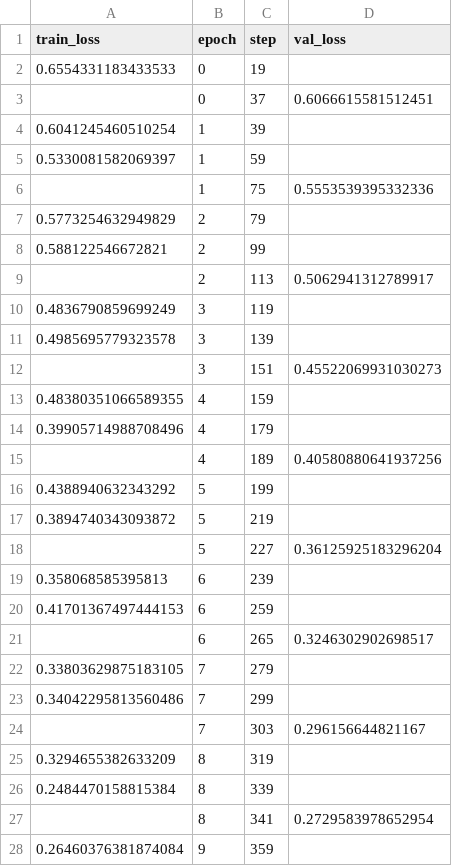
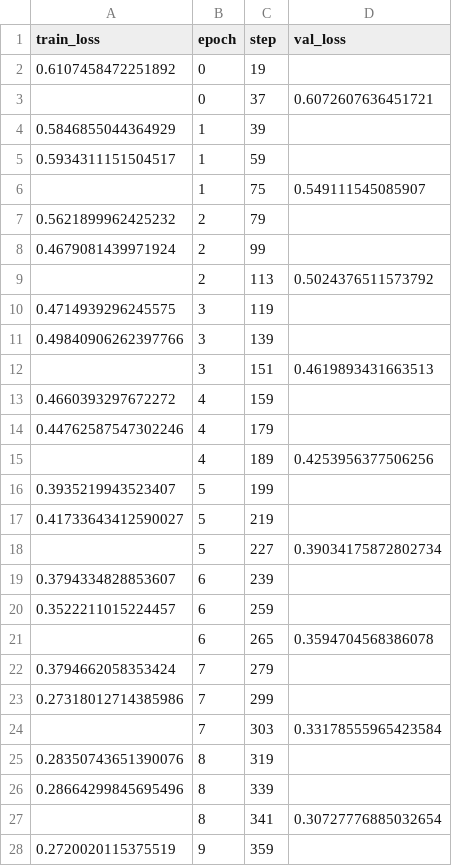
Before and after one commit to clarahoffmann/pycon-2023-honey-i-broke-the-pytorch-model, a CSV file: pages/torch_examples/metrics_csv/linear/version_0/metrics.csv, drawn as a sheet; only a part is shown; the diff covers the shown part only.

```diff
--- a/pages/torch_examples/metrics_csv/linear/version_0/metrics.csv
+++ b/pages/torch_examples/metrics_csv/linear/version_0/metrics.csv
@@ -1,28 +1,28 @@
 train_loss,epoch,step,val_loss
-0.6554331183433533,0,19,
-,0,37,0.6066615581512451
-0.6041245460510254,1,39,
-0.5330081582069397,1,59,
-,1,75,0.5553539395332336
-0.5773254632949829,2,79,
-0.588122546672821,2,99,
-,2,113,0.5062941312789917
-0.4836790859699249,3,119,
-0.4985695779323578,3,139,
-,3,151,0.45522069931030273
-0.48380351066589355,4,159,
-0.39905714988708496,4,179,
-,4,189,0.40580880641937256
-0.4388940632343292,5,199,
-0.3894740343093872,5,219,
-,5,227,0.36125925183296204
-0.358068585395813,6,239,
-0.41701367497444153,6,259,
-,6,265,0.3246302902698517
-0.33803629875183105,7,279,
-0.34042295813560486,7,299,
-,7,303,0.296156644821167
-0.3294655382633209,8,319,
-0.2484470158815384,8,339,
-,8,341,0.2729583978652954
-0.26460376381874084,9,359,
+0.6107458472251892,0,19,
+,0,37,0.6072607636451721
+0.5846855044364929,1,39,
+0.5934311151504517,1,59,
+,1,75,0.549111545085907
+0.5621899962425232,2,79,
+0.4679081439971924,2,99,
+,2,113,0.5024376511573792
+0.4714939296245575,3,119,
+0.49840906262397766,3,139,
+,3,151,0.4619893431663513
+0.4660393297672272,4,159,
+0.44762587547302246,4,179,
+,4,189,0.4253956377506256
+0.3935219943523407,5,199,
+0.41733643412590027,5,219,
+,5,227,0.39034175872802734
+0.3794334828853607,6,239,
+0.3522211015224457,6,259,
+,6,265,0.3594704568386078
+0.3794662058353424,7,279,
+0.27318012714385986,7,299,
+,7,303,0.33178555965423584
+0.28350743651390076,8,319,
+0.28664299845695496,8,339,
+,8,341,0.30727776885032654
+0.2720020115375519,9,359,
```
Also changed, not shown: 118 edited cells elsewhere in this file, pages/torch_examples/metrics_csv/circles_dataloader_broken/version_0/metrics.csv, pages/torch_examples/metrics_csv/linear_no_relu/version_0/metrics.csv, 20 other files.
